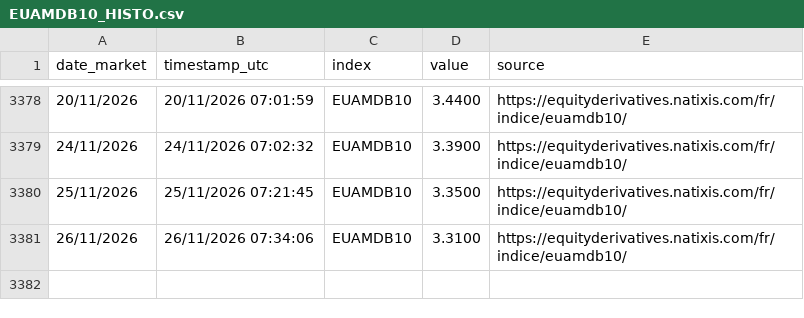
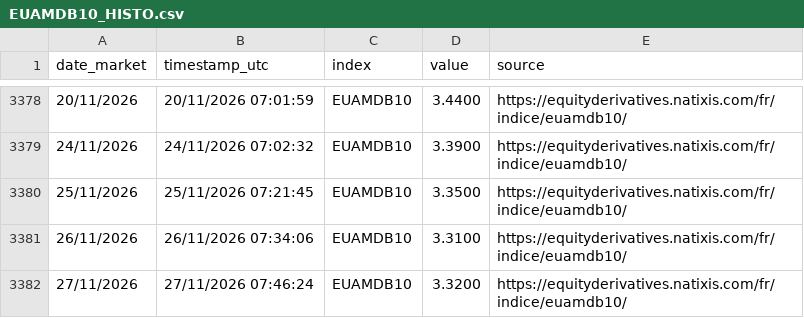
Before and after one commit to D1gD33p3r/EUAMDB10_REFRESHER, a CSV file: data/EUAMDB10_HISTO.csv, drawn as a sheet; only a part is shown, gaps mark what is left out; the diff names each change by its address in the sheet, - before the commit and + after, or states it on an @@ line.

```diff
--- a/data/EUAMDB10_HISTO.csv
+++ b/data/EUAMDB10_HISTO.csv
+row 3382: 27/11/2026 | 27/11/2026 07:46:24 | EUAMDB10 | 3.3200 | https://equityderivatives.natixis.com/fr/indice/euamdb10/
```
Also changed, not shown: 3 other files.
